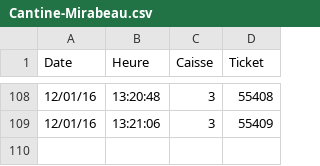
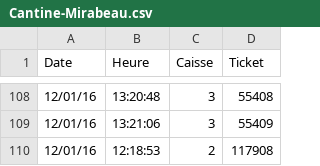
Before and after one commit to julienjego/open-cantine, a CSV file: data/Cantine-Mirabeau.csv, drawn as a sheet; only a part is shown, gaps mark what is left out; the diff names each change by its address in the sheet, - before the commit and + after, or states it on an @@ line.

Commit message:
12

```diff
--- a/data/Cantine-Mirabeau.csv
+++ b/data/Cantine-Mirabeau.csv
+row 110: 12/01/16 | 12:18:53 | 2 | 117908
```
